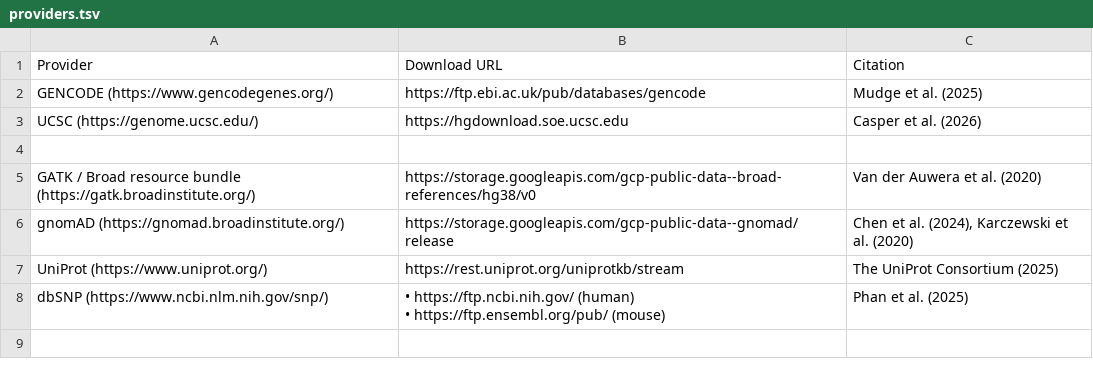
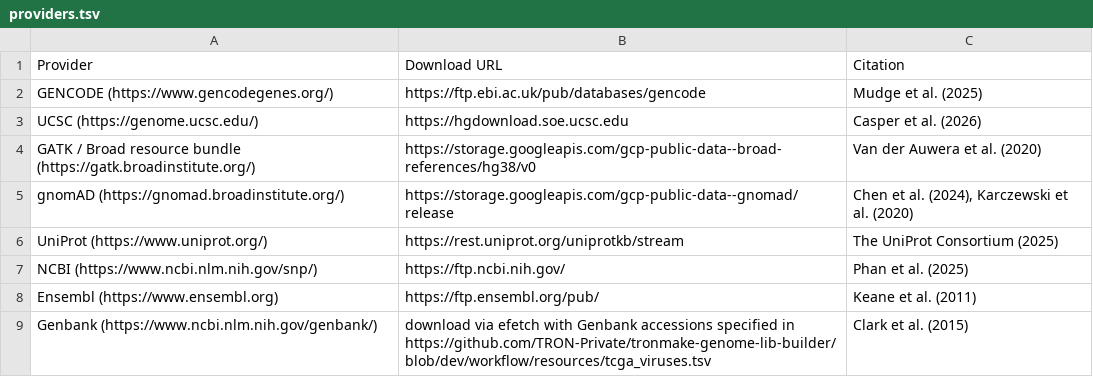
Before and after one commit to TRON-Bioinformatics/oblx, a TSV file: docs/oblx/docs/resources/providers.tsv, drawn as a sheet.

Commit message:
docs: Correct providers information

```diff
--- a/docs/oblx/docs/resources/providers.tsv
+++ b/docs/oblx/docs/resources/providers.tsv
@@ -3,3 +3,2 @@ GENCODE (https://www.gencodegenes.org/)	https://ftp.ebi.ac.uk/pub/databases/genc
 UCSC (https://genome.ucsc.edu/)	https://hgdownload.soe.ucsc.edu	Casper et al. (2026)
-
 GATK / Broad resource bundle (https://gatk.broadinstitute.org/)	https://storage.googleapis.com/gcp-public-data--broad-references/hg38/v0	Van der Auwera et al. (2020)
@@ -7,4 +6,5 @@ gnomAD (https://gnomad.broadinstitute.org/)	https://storage.googleapis.com/gcp-p
 UniProt (https://www.uniprot.org/)	https://rest.uniprot.org/uniprotkb/stream	The UniProt Consortium (2025)
-dbSNP (https://www.ncbi.nlm.nih.gov/snp/)	"• https://ftp.ncbi.nih.gov/ (human)
-• https://ftp.ensembl.org/pub/ (mouse)
-"	Phan et al. (2025)
+NCBI (https://www.ncbi.nlm.nih.gov/snp/)	"https://ftp.ncbi.nih.gov/
+"	Phan et al. (2025)
+Ensembl (https://www.ensembl.org)	https://ftp.ensembl.org/pub/	Keane et al. (2011)
+Genbank (https://www.ncbi.nlm.nih.gov/genbank/)	"download via efetch with Genbank accessions specified in https://github.com/TRON-Private/tronmake-genome-lib-builder/blob/dev/workflow/resources/tcga_viruses.tsv"	Clark et al. (2015)
```
